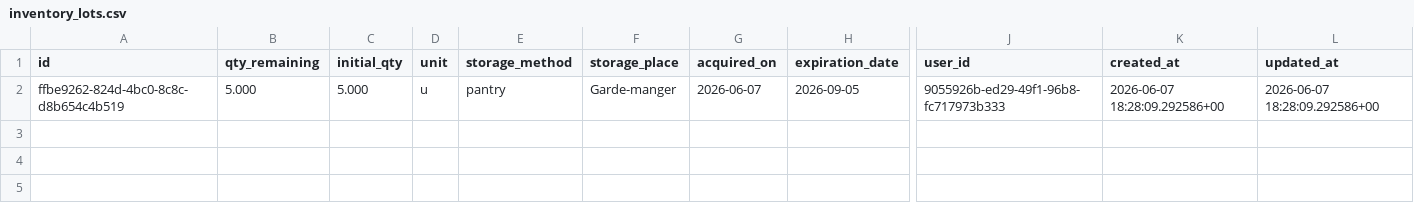
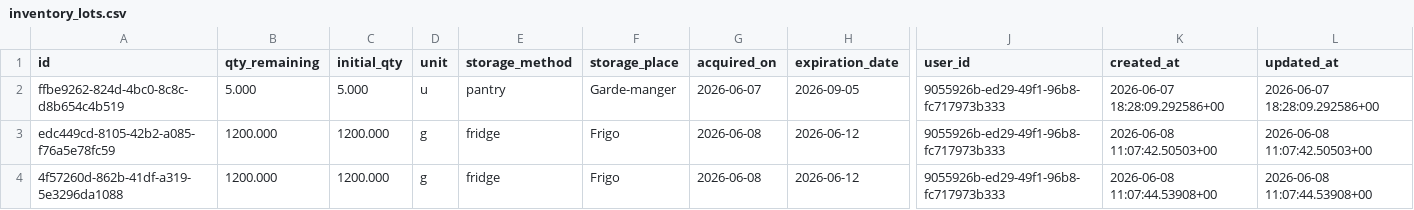
Before and after one commit to MiyasaKi09/garde-manger-app, a CSV file: supabase/exports/latest/csv/inventory_lots.csv, drawn as a sheet; only a part is shown, gaps mark what is left out; rows hold the shown columns only; the diff names each change by its address in the sheet, - before the commit and + after, or states it on an @@ line.

```diff
--- a/supabase/exports/latest/csv/inventory_lots.csv
+++ b/supabase/exports/latest/csv/inventory_lots.csv
+row 3: edc449cd-8105-42b2-a085-f76a5e78fc59 | 1200.000 | 1200.000 | g | fridge | Frigo | 2026-06-08 | 2026-06-12 | 9055926b-ed29-49f1-96b8-fc717973b333 | 2026-06-08 11:07:42.50503+00 | 2026-06-08 11:07:42.50503+00
+row 4: 4f57260d-862b-41df-a319-5e3296da1088 | 1200.000 | 1200.000 | g | fridge | Frigo | 2026-06-08 | 2026-06-12 | 9055926b-ed29-49f1-96b8-fc717973b333 | 2026-06-08 11:07:44.53908+00 | 2026-06-08 11:07:44.53908+00
```
Also changed, not shown: 3 other files.
